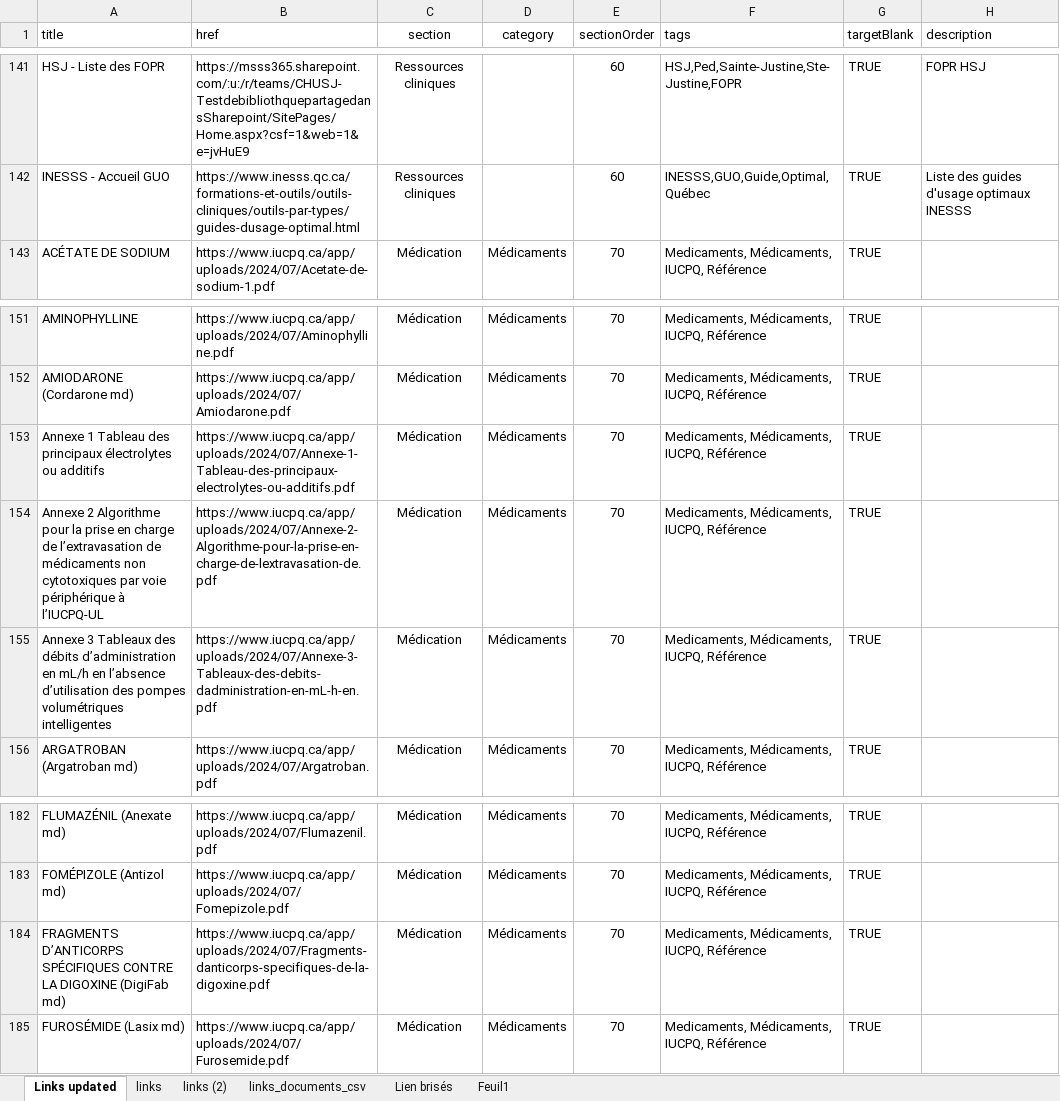
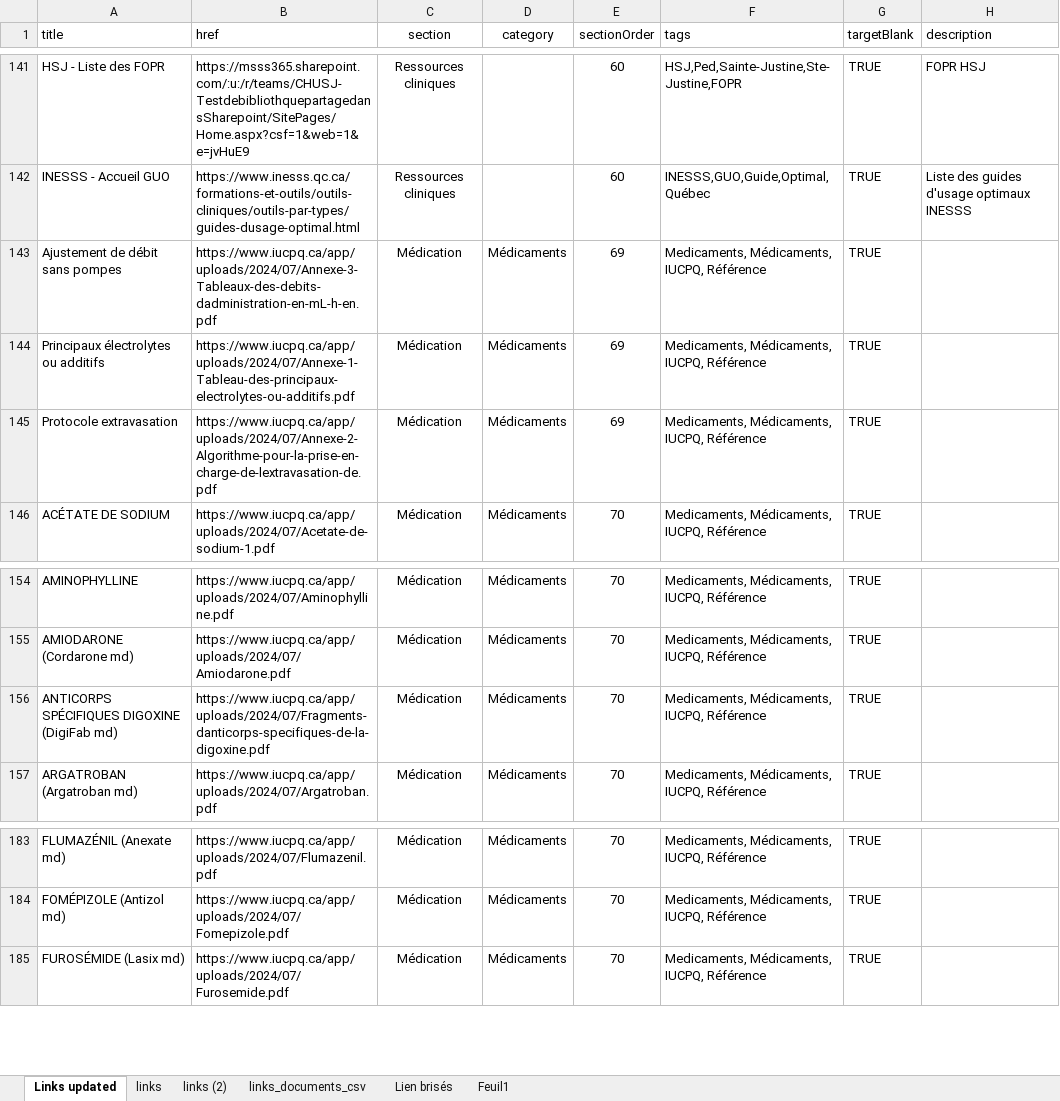
Before and after one commit to FuzzyCanta/emtools, an Excel workbook: Support/links_documents_EXCEL.xlsx, sheet Links updated, drawn as a sheet; only a part is shown, gaps mark what is left out; values as stored, in another font and other column widths than the file's, no borders; table styles not drawn; removed rows and columns are numbered as before the commit, all else as after; the diff names each change by its address in the sheet, - before the commit and + after, or states it on an @@ line.

Commit message:
link update

```diff
--- a/Support/links_documents_EXCEL.xlsx (sheet Links updated)
+++ b/Support/links_documents_EXCEL.xlsx (sheet Links updated)
+row 143: Ajustement de débit sans pompes | https://www.iucpq.ca/app/uploads/2024/07/Annexe-3-Tableaux-des-debits-dadministration-en-mL-h-en.pdf | Médication | Médicaments | 69 | Medicaments, Médicaments, IUCPQ, Référence | TRUE
+row 144: Principaux électrolytes ou additifs | https://www.iucpq.ca/app/uploads/2024/07/Annexe-1-Tableau-des-principaux-electrolytes-ou-additifs.pdf | Médication | Médicaments | 69 | Medicaments, Médicaments, IUCPQ, Référence | TRUE
+row 145: Protocole extravasation | https://www.iucpq.ca/app/uploads/2024/07/Annexe-2-Algorithme-pour-la-prise-en-charge-de-lextravasation-de.pdf | Médication | Médicaments | 69 | Medicaments, Médicaments, IUCPQ, Référence | TRUE
-A156 (title): Annexe 1 Tableau des principaux électrolytes ou additifs
+A156 (title): ANTICORPS SPÉCIFIQUES DIGOXINE (DigiFab md)
-B156 (href): https://www.iucpq.ca/app/uploads/2024/07/Annexe-1-Tableau-des-principaux-electrolytes-ou-additifs.pdf
+B156 (href): https://www.iucpq.ca/app/uploads/2024/07/Fragments-danticorps-specifiques-de-la-digoxine.pdf
-row 154: Annexe 2 Algorithme pour la prise en charge de l’extravasation de médicaments non cytotoxiques par voie périphérique à l’IUCPQ-UL | https://www.iucpq.ca/app/uploads/2024/07/Annexe-2-Algorithme-pour-la-prise-en-charge-de-lextravasation-de.pdf | Médication | Médicaments | 70 | Medicaments, Médicaments, IUCPQ, Référence | TRUE
-row 155: Annexe 3 Tableaux des débits d’administration en mL/h en l’absence d’utilisation des pompes volumétriques intelligentes | https://www.iucpq.ca/app/uploads/2024/07/Annexe-3-Tableaux-des-debits-dadministration-en-mL-h-en.pdf | Médication | Médicaments | 70 | Medicaments, Médicaments, IUCPQ, Référence | TRUE
-row 184: FRAGMENTS D’ANTICORPS SPÉCIFIQUES CONTRE LA DIGOXINE (DigiFab md) | https://www.iucpq.ca/app/uploads/2024/07/Fragments-danticorps-specifiques-de-la-digoxine.pdf | Médication | Médicaments | 70 | Medicaments, Médicaments, IUCPQ, Référence | TRUE
```
Also changed, not shown: 2 other files.
